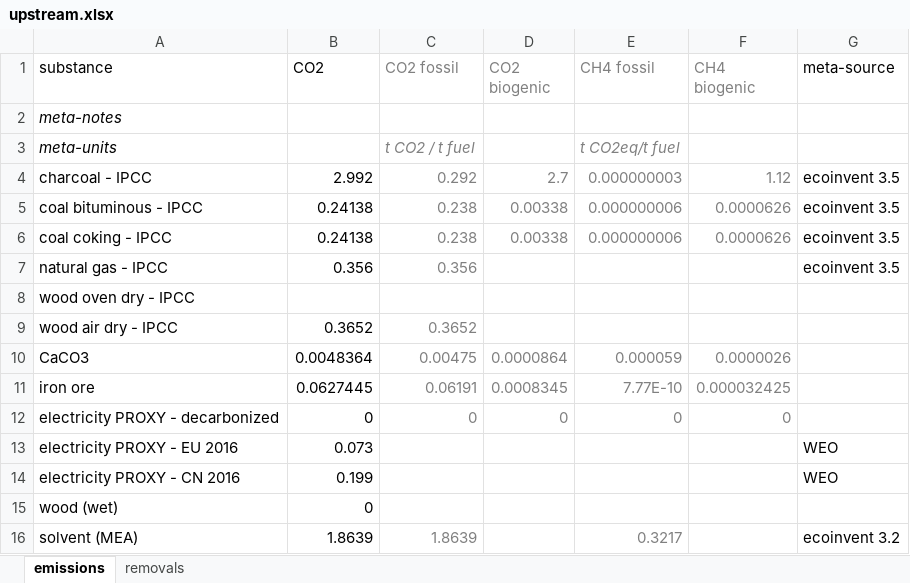
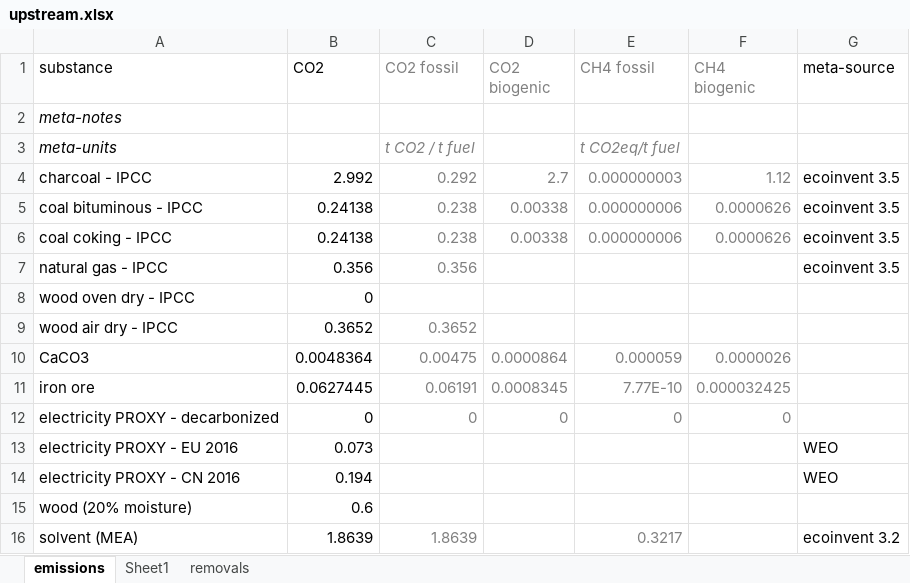
Before and after one commit to concoctions/BlackBlox, an Excel workbook: data/shared/upstream.xlsx, sheet emissions, drawn as a sheet; values as stored, in another font and other column widths than the file's, no borders; removed rows and columns are numbered as before the commit, all else as after; the diff names each change by its address in the sheet, - before the commit and + after, or states it on an @@ line.

Commit message:
Testing + model polishing
Updated syngas production and upstream emissions
New testing file with HIsarna energy mix.
Disconnected coke from pellet production.

I probably shouldn't be keeping my data on my production github but whatever.

```diff
--- a/data/shared/upstream.xlsx (sheet emissions)
+++ b/data/shared/upstream.xlsx (sheet emissions)
+sheet tab: Sheet1
-B8 (CO2): (empty)
+B8 (CO2): 0
-B14 (CO2): 0.199
+B14 (CO2): 0.194
-row 15: wood (wet) | 0
+row 15: wood (20% moisture) | 0.6
```
Also changed, not shown: sheet removals, hidden cells, data/shared/fuels.xlsx, data/steel/factories/IBF-factory-BFG CCS.xlsx, 5 other files.
